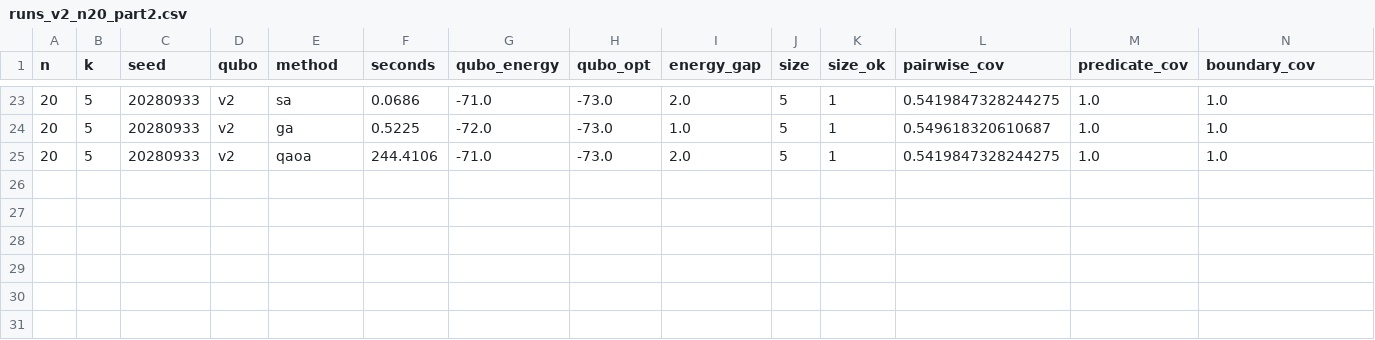
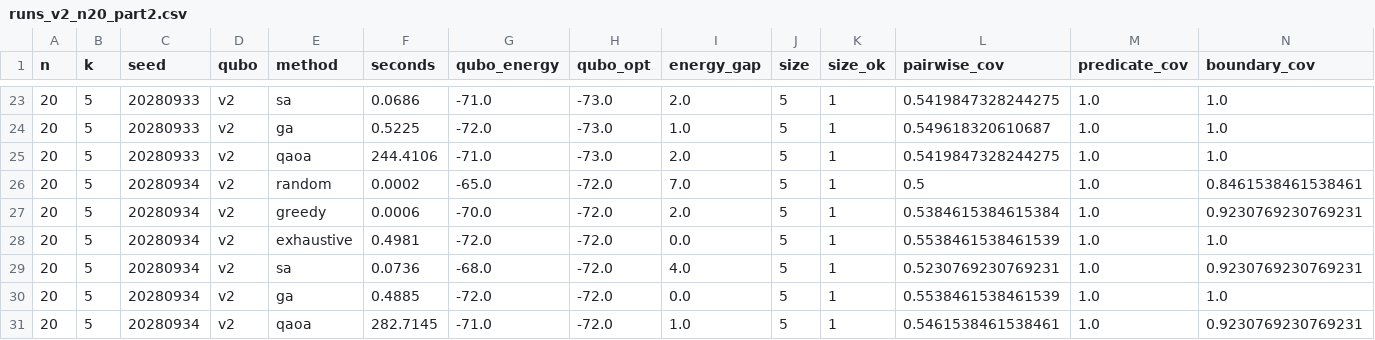
Before and after one commit to RukhDaud/saai-quantum-thesis, a CSV file: phaseB_qubo_scenario_selection/results/runs_v2_n20_part2.csv, drawn as a sheet; only a part is shown, gaps mark what is left out; rows hold the shown columns only; the diff names each change by its address in the sheet, - before the commit and + after, or states it on an @@ line.

```diff
--- a/phaseB_qubo_scenario_selection/results/runs_v2_n20_part2.csv
+++ b/phaseB_qubo_scenario_selection/results/runs_v2_n20_part2.csv
+row 26: 20 | 5 | 20280934 | v2 | random | 0.0002 | -65.0 | -72.0 | 7.0 | 5 | 1 | 0.5 | 1.0 | 0.8461538461538461
+row 27: 20 | 5 | 20280934 | v2 | greedy | 0.0006 | -70.0 | -72.0 | 2.0 | 5 | 1 | 0.5384615384615384 | 1.0 | 0.9230769230769231
+row 28: 20 | 5 | 20280934 | v2 | exhaustive | 0.4981 | -72.0 | -72.0 | 0.0 | 5 | 1 | 0.5538461538461539 | 1.0 | 1.0
+row 29: 20 | 5 | 20280934 | v2 | sa | 0.0736 | -68.0 | -72.0 | 4.0 | 5 | 1 | 0.5230769230769231 | 1.0 | 0.9230769230769231
+row 30: 20 | 5 | 20280934 | v2 | ga | 0.4885 | -72.0 | -72.0 | 0.0 | 5 | 1 | 0.5538461538461539 | 1.0 | 1.0
+row 31: 20 | 5 | 20280934 | v2 | qaoa | 282.7145 | -71.0 | -72.0 | 1.0 | 5 | 1 | 0.5461538461538461 | 1.0 | 0.9230769230769231
```
Also changed, not shown: 1 other file.
